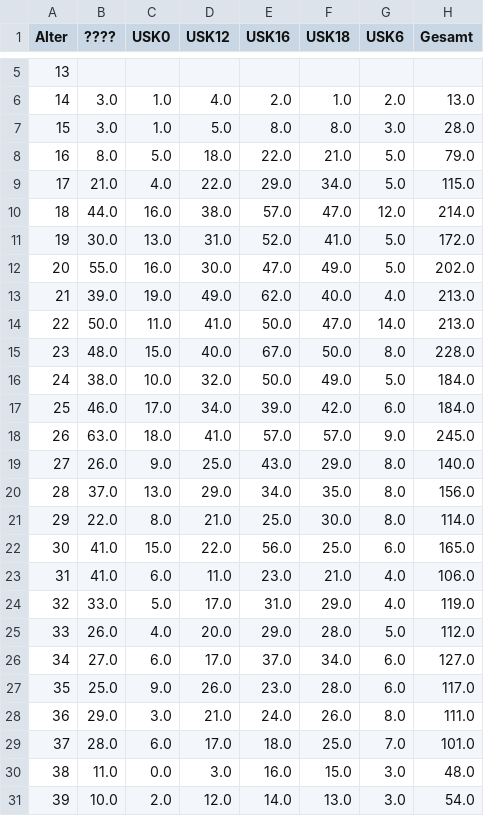
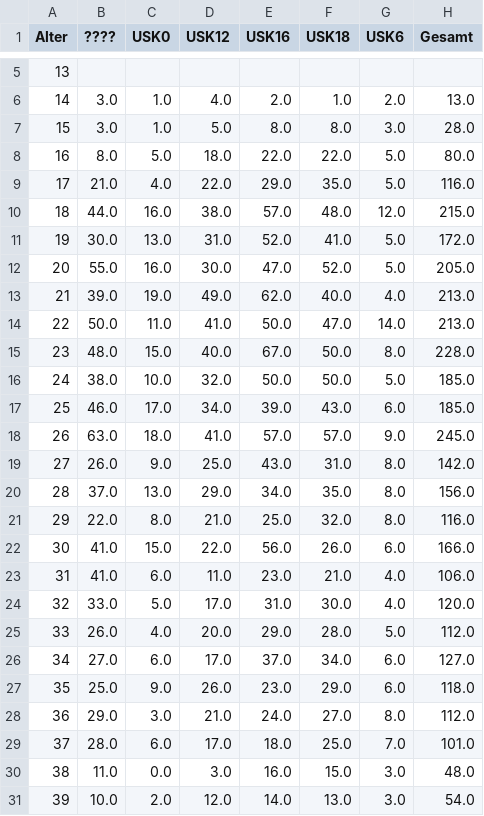
Before and after one commit to VDVC/Survey, a TSV file: daten/2016/freigabe-alter.tsv, drawn as a sheet; only a part is shown, gaps mark what is left out; the diff covers the shown part only.

```diff
--- a/daten/2016/freigabe-alter.tsv
+++ b/daten/2016/freigabe-alter.tsv
@@ -7,7 +7,7 @@
 15	3.0	1.0	5.0	8.0	8.0	3.0	28.0
-16	8.0	5.0	18.0	22.0	21.0	5.0	79.0
-17	21.0	4.0	22.0	29.0	34.0	5.0	115.0
-18	44.0	16.0	38.0	57.0	47.0	12.0	214.0
+16	8.0	5.0	18.0	22.0	22.0	5.0	80.0
+17	21.0	4.0	22.0	29.0	35.0	5.0	116.0
+18	44.0	16.0	38.0	57.0	48.0	12.0	215.0
 19	30.0	13.0	31.0	52.0	41.0	5.0	172.0
-20	55.0	16.0	30.0	47.0	49.0	5.0	202.0
+20	55.0	16.0	30.0	47.0	52.0	5.0	205.0
 21	39.0	19.0	49.0	62.0	40.0	4.0	213.0
@@ -15,15 +15,15 @@
 23	48.0	15.0	40.0	67.0	50.0	8.0	228.0
-24	38.0	10.0	32.0	50.0	49.0	5.0	184.0
-25	46.0	17.0	34.0	39.0	42.0	6.0	184.0
+24	38.0	10.0	32.0	50.0	50.0	5.0	185.0
+25	46.0	17.0	34.0	39.0	43.0	6.0	185.0
 26	63.0	18.0	41.0	57.0	57.0	9.0	245.0
-27	26.0	9.0	25.0	43.0	29.0	8.0	140.0
+27	26.0	9.0	25.0	43.0	31.0	8.0	142.0
 28	37.0	13.0	29.0	34.0	35.0	8.0	156.0
-29	22.0	8.0	21.0	25.0	30.0	8.0	114.0
-30	41.0	15.0	22.0	56.0	25.0	6.0	165.0
+29	22.0	8.0	21.0	25.0	32.0	8.0	116.0
+30	41.0	15.0	22.0	56.0	26.0	6.0	166.0
 31	41.0	6.0	11.0	23.0	21.0	4.0	106.0
-32	33.0	5.0	17.0	31.0	29.0	4.0	119.0
+32	33.0	5.0	17.0	31.0	30.0	4.0	120.0
 33	26.0	4.0	20.0	29.0	28.0	5.0	112.0
 34	27.0	6.0	17.0	37.0	34.0	6.0	127.0
-35	25.0	9.0	26.0	23.0	28.0	6.0	117.0
-36	29.0	3.0	21.0	24.0	26.0	8.0	111.0
+35	25.0	9.0	26.0	23.0	29.0	6.0	118.0
+36	29.0	3.0	21.0	24.0	27.0	8.0	112.0
 37	28.0	6.0	17.0	18.0	25.0	7.0	101.0
```
Also changed, not shown: 6 edited cells elsewhere in this file, daten/2016/titel.tsv, daten/schreibweisen.tsv, 1 other file.
